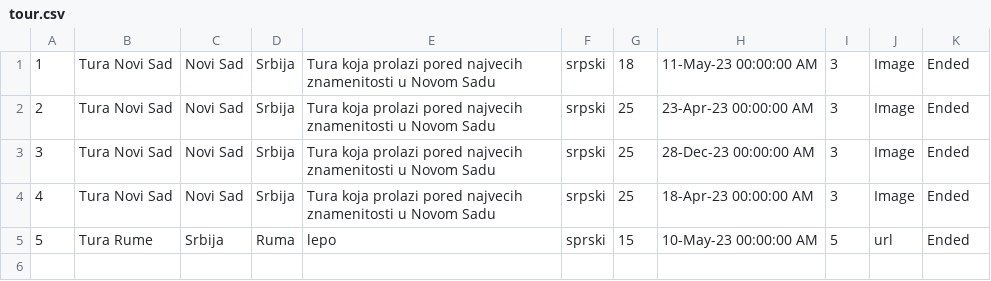
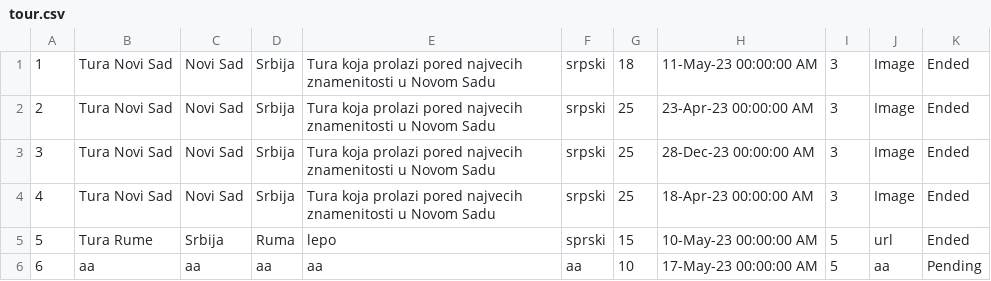
Before and after one commit to teodorazunic/SIMS, a CSV file: SIMS-Initial-Project-main/InitialProject/InitialProject/Resources/Data/tour.csv, drawn as a sheet.

```diff
--- a/SIMS-Initial-Project-main/InitialProject/InitialProject/Resources/Data/tour.csv
+++ b/SIMS-Initial-Project-main/InitialProject/InitialProject/Resources/Data/tour.csv
@@ -5 +5,2 @@
 5|Tura Rume|Srbija|Ruma|lepo|sprski|15|10-May-23 00:00:00 AM|5|url|Ended
+6|aa|aa|aa|aa|aa|10|17-May-23 00:00:00 AM|5|aa|Pending
```
Also changed, not shown: 6 other files.
